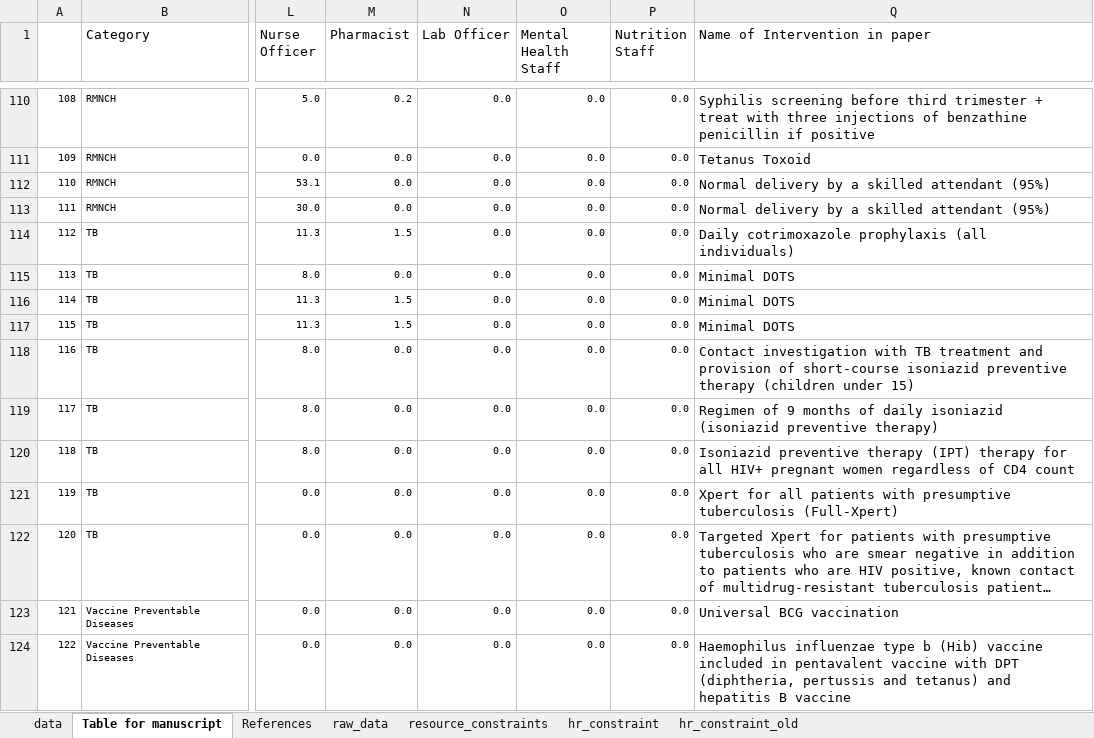
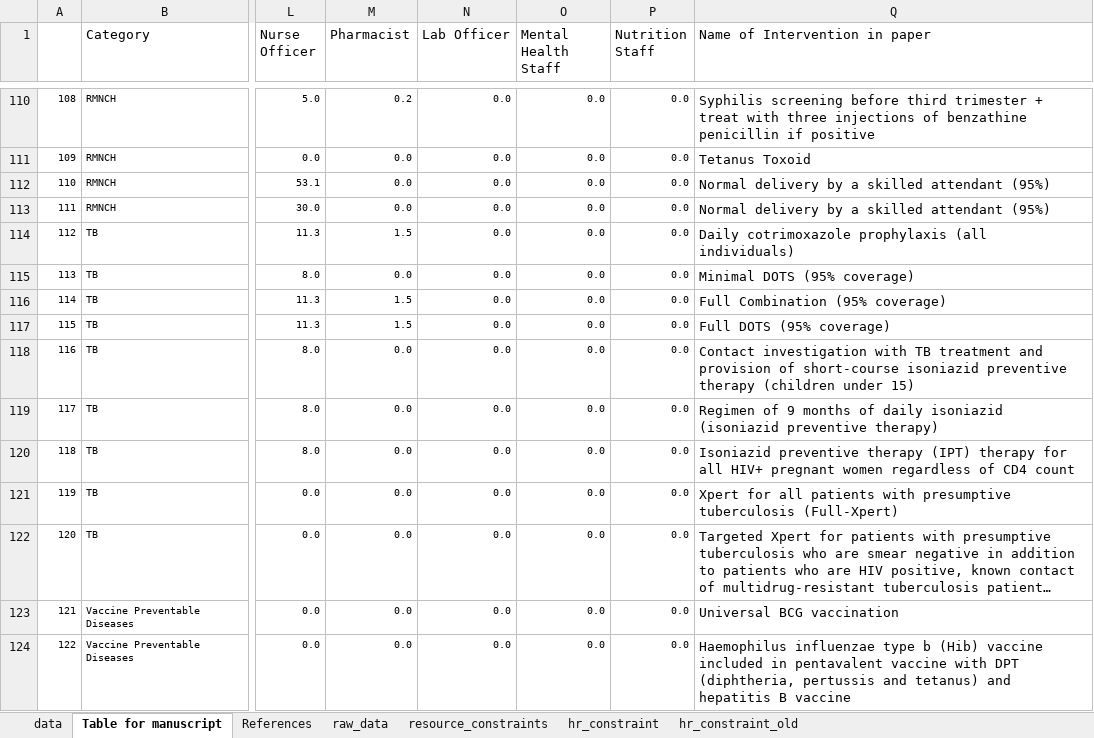
Before and after one commit to sakshimohan/uganda_hbp, an Excel workbook: 2_data/hbp_data_clean_v2.xlsx, sheet Table for manuscript, drawn as a sheet; only a part is shown, gaps mark what is left out; long unchanged cells end in …; values as stored, in another font and other column widths than the file's, no borders; the diff names each change by its address in the sheet, - before the commit and + after, or states it on an @@ line.

Commit message:
update description of TB DOTS interventions

```diff
--- a/2_data/hbp_data_clean_v2.xlsx (sheet Table for manuscript)
+++ b/2_data/hbp_data_clean_v2.xlsx (sheet Table for manuscript)
-Q115 (Name of Intervention in paper): Minimal DOTS
+Q115 (Name of Intervention in paper): Minimal DOTS (95% coverage)
-Q116 (Name of Intervention in paper): Minimal DOTS
+Q116 (Name of Intervention in paper): Full Combination (95% coverage)
-Q117 (Name of Intervention in paper): Minimal DOTS
+Q117 (Name of Intervention in paper): Full DOTS (95% coverage)
```
Also changed, not shown: sheet raw_data, sheet data, hidden cells.
